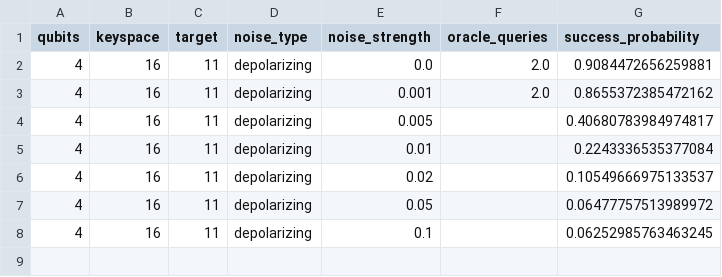
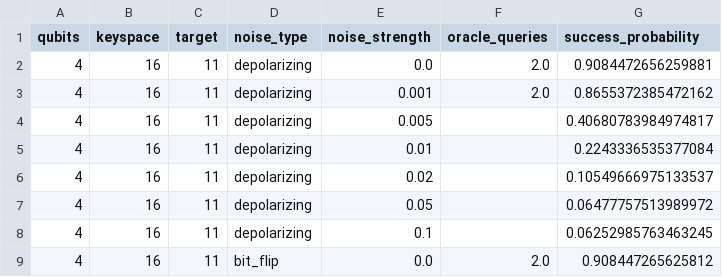
Before and after one commit to siddharthgoli/colab-stuff, a CSV file: test_5_noisy_dynamic/noisy_dynamic_results.csv, drawn as a sheet.

Commit message:
Test 5: 4q bit_flip 0.000

```diff
--- a/test_5_noisy_dynamic/noisy_dynamic_results.csv
+++ b/test_5_noisy_dynamic/noisy_dynamic_results.csv
@@ -8 +8,2 @@ qubits,keyspace,target,noise_type,noise_strength,oracle_queries,success_probabil
 4,16,11,depolarizing,0.1,,0.06252985763463245
+4,16,11,bit_flip,0.0,2.0,0.908447265625812
```
